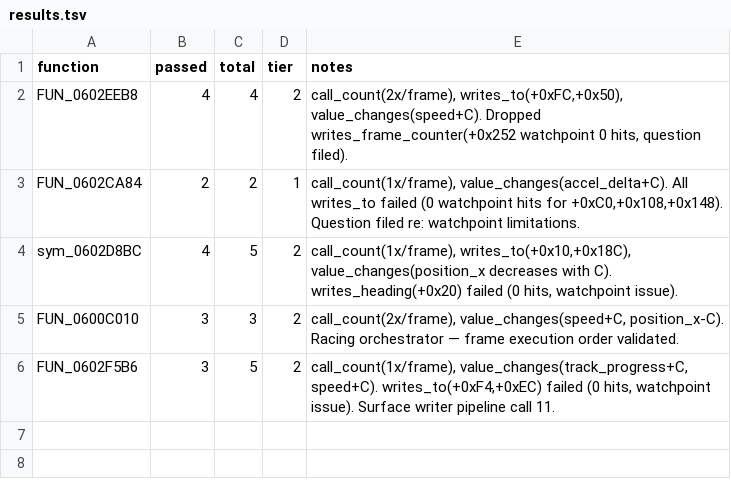
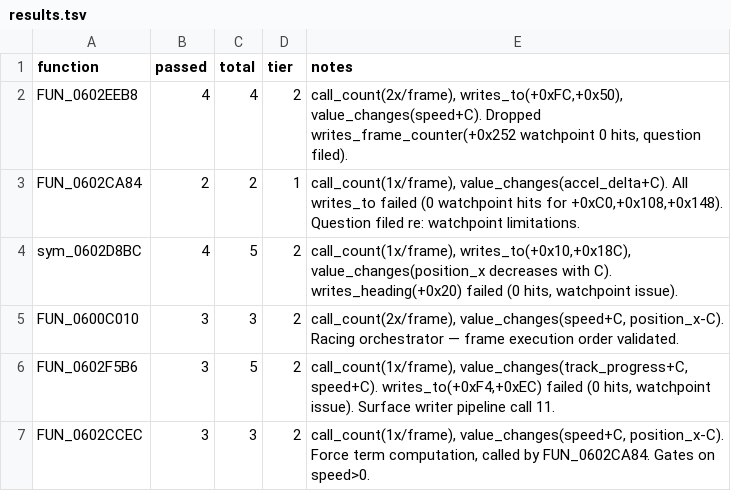
Before and after one commit to AJBats/saturn-daytona-usa-re, a TSV file: workstreams/auto_re/results.tsv, drawn as a sheet; the diff names each change by its address in the sheet, - before the commit and + after, or states it on an @@ line.

```diff
--- a/workstreams/auto_re/results.tsv
+++ b/workstreams/auto_re/results.tsv
+row 7: FUN_0602CCEC | 3 | 3 | 2 | call_count(1x/frame), value_changes(speed+C, position_x-C). Force term computation, called by FUN_0602CA84. Gates on speed>0.
```
Also changed, not shown: 1 other file.
